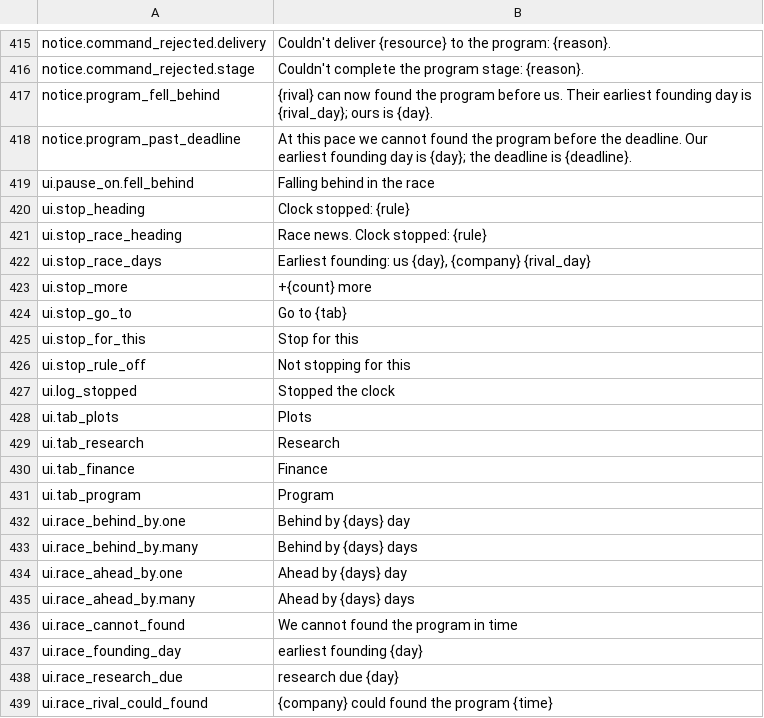
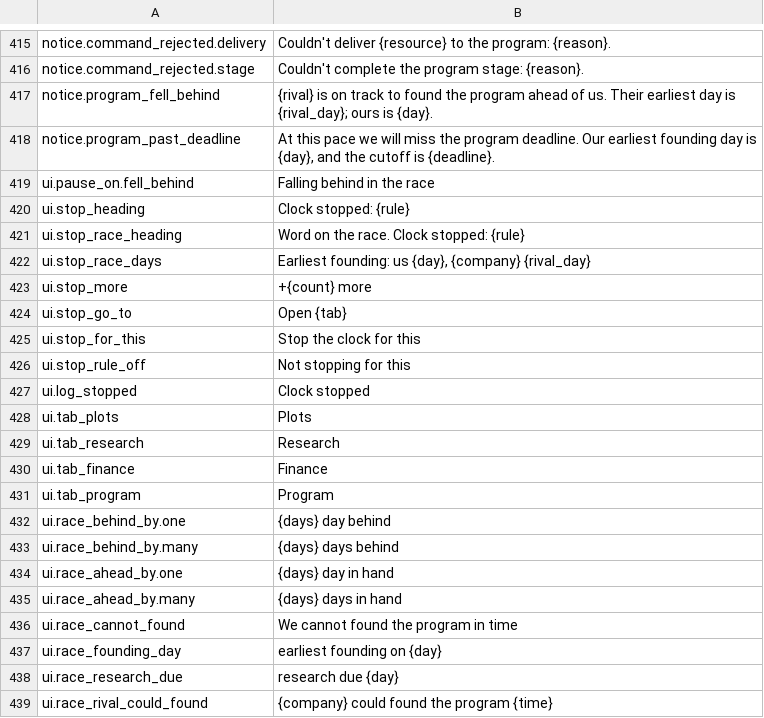
Before and after one commit to binary-knight/deep-claim, a TSV file: tools/prose/polished.tsv, drawn as a sheet; only a part is shown, gaps mark what is left out; the diff covers the shown part only.

```diff
--- a/tools/prose/polished.tsv
+++ b/tools/prose/polished.tsv
@@ -416,13 +416,13 @@ notice.command_rejected.delivery	Couldn't deliver {resource} to the program: {re
 notice.command_rejected.stage	Couldn't complete the program stage: {reason}.
-notice.program_fell_behind	{rival} can now found the program before us. Their earliest founding day is {rival_day}; ours is {day}.
-notice.program_past_deadline	At this pace we cannot found the program before the deadline. Our earliest founding day is {day}; the deadline is {deadline}.
+notice.program_fell_behind	{rival} is on track to found the program ahead of us. Their earliest day is {rival_day}; ours is {day}.
+notice.program_past_deadline	At this pace we will miss the program deadline. Our earliest founding day is {day}, and the cutoff is {deadline}.
 ui.pause_on.fell_behind	Falling behind in the race
 ui.stop_heading	Clock stopped: {rule}
-ui.stop_race_heading	Race news. Clock stopped: {rule}
+ui.stop_race_heading	Word on the race. Clock stopped: {rule}
 ui.stop_race_days	Earliest founding: us {day}, {company} {rival_day}
 ui.stop_more	+{count} more
-ui.stop_go_to	Go to {tab}
-ui.stop_for_this	Stop for this
+ui.stop_go_to	Open {tab}
+ui.stop_for_this	Stop the clock for this
 ui.stop_rule_off	Not stopping for this
-ui.log_stopped	Stopped the clock
+ui.log_stopped	Clock stopped
 ui.tab_plots	Plots
@@ -431,8 +431,8 @@ ui.tab_finance	Finance
 ui.tab_program	Program
-ui.race_behind_by.one	Behind by {days} day
-ui.race_behind_by.many	Behind by {days} days
-ui.race_ahead_by.one	Ahead by {days} day
-ui.race_ahead_by.many	Ahead by {days} days
+ui.race_behind_by.one	{days} day behind
+ui.race_behind_by.many	{days} days behind
+ui.race_ahead_by.one	{days} day in hand
+ui.race_ahead_by.many	{days} days in hand
 ui.race_cannot_found	We cannot found the program in time
-ui.race_founding_day	earliest founding {day}
+ui.race_founding_day	earliest founding on {day}
 ui.race_research_due	research due {day}
```
Also changed, not shown: 15 edited cells elsewhere in this file, 1 other file.
